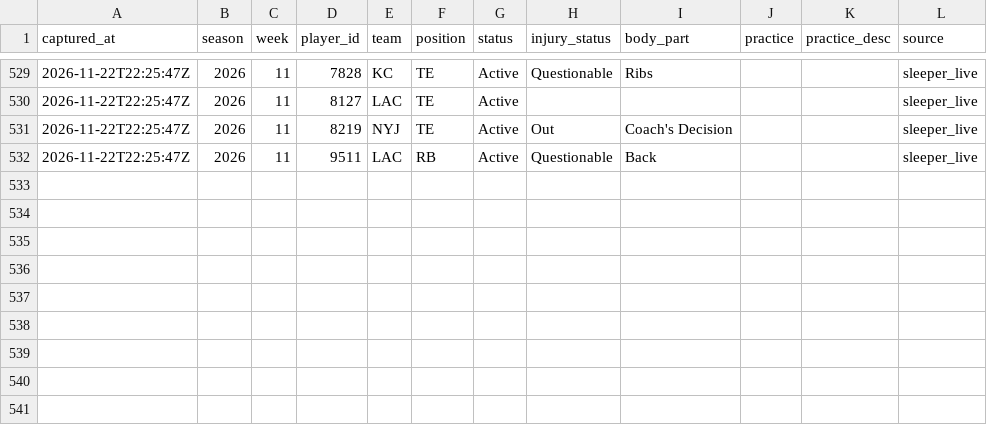
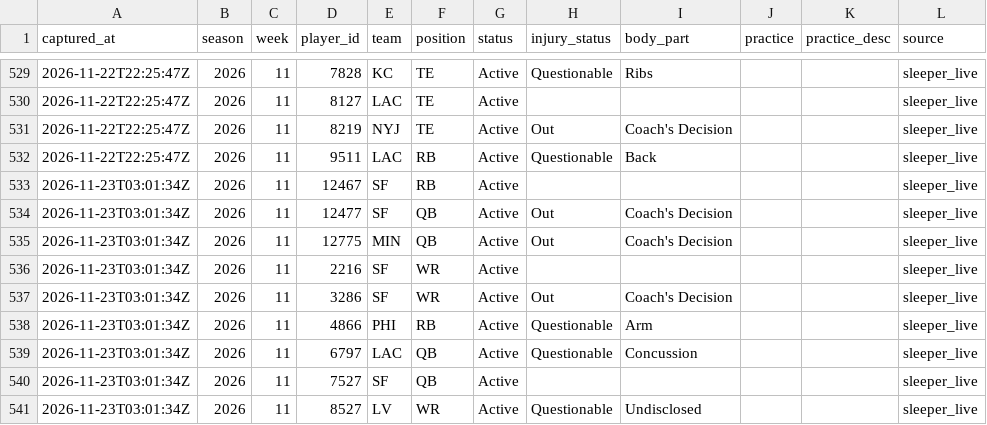
Before and after one commit to h-keenan/FANTASYGMLAB, a CSV file: data/injury_history/events_2026.csv, drawn as a sheet; only a part is shown, gaps mark what is left out.

Commit message:
chore(data): scheduled injury-status sync
Automated by the fantasygm-lab-injury-status-sync cron. Patches only the status/injury_status columns of existing data/players.db rows from Sleeper's live player feed -- not a full players.db rebuild.
Files: data/players.db, data/sleeper_players.json, data/injury_history/events_2026.csv

```diff
--- a/data/injury_history/events_2026.csv
+++ b/data/injury_history/events_2026.csv
@@ -532 +532,10 @@ captured_at,season,week,player_id,team,position,status,injury_status,body_part,p
 2026-11-22T22:25:47Z,2026,11,9511,LAC,RB,Active,Questionable,Back,,,sleeper_live
+2026-11-23T03:01:34Z,2026,11,12467,SF,RB,Active,,,,,sleeper_live
+2026-11-23T03:01:34Z,2026,11,12477,SF,QB,Active,Out,Coach's Decision,,,sleeper_live
+2026-11-23T03:01:34Z,2026,11,12775,MIN,QB,Active,Out,Coach's Decision,,,sleeper_live
+2026-11-23T03:01:34Z,2026,11,2216,SF,WR,Active,,,,,sleeper_live
+2026-11-23T03:01:34Z,2026,11,3286,SF,WR,Active,Out,Coach's Decision,,,sleeper_live
+2026-11-23T03:01:34Z,2026,11,4866,PHI,RB,Active,Questionable,Arm,,,sleeper_live
+2026-11-23T03:01:34Z,2026,11,6797,LAC,QB,Active,Questionable,Concussion,,,sleeper_live
+2026-11-23T03:01:34Z,2026,11,7527,SF,QB,Active,,,,,sleeper_live
+2026-11-23T03:01:34Z,2026,11,8527,LV,WR,Active,Questionable,Undisclosed,,,sleeper_live
```
Also changed, not shown: 2 other files.
